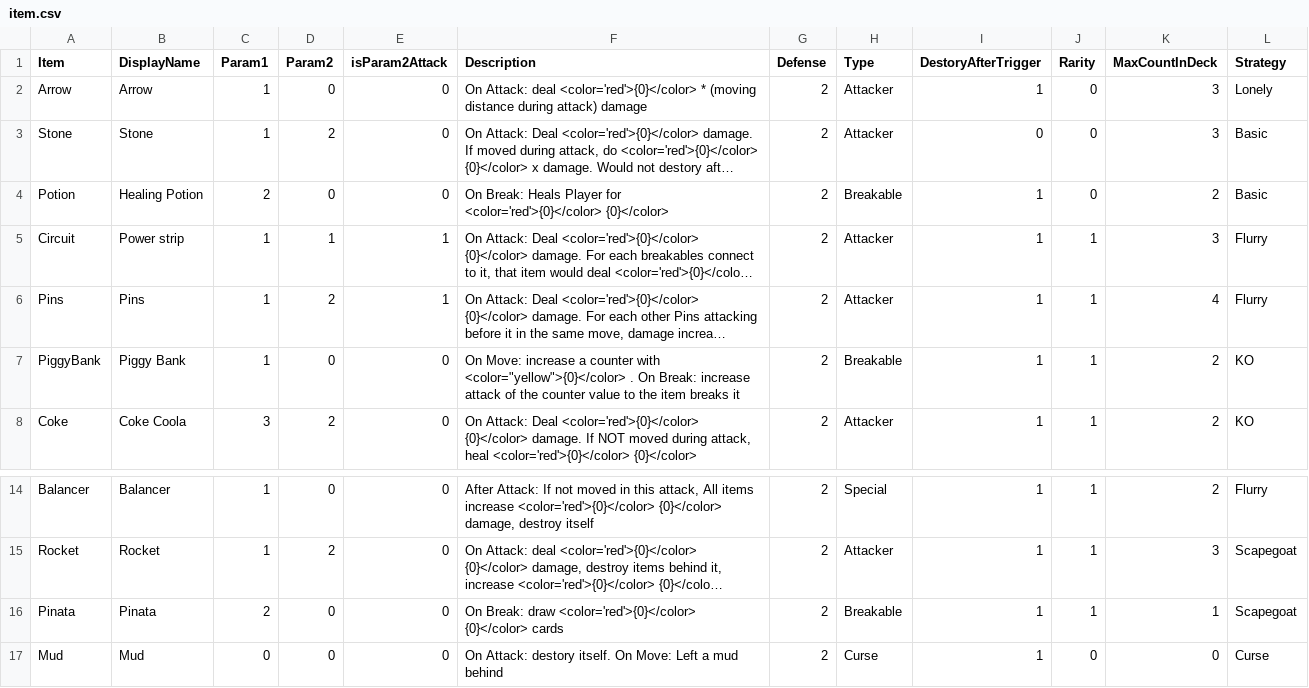
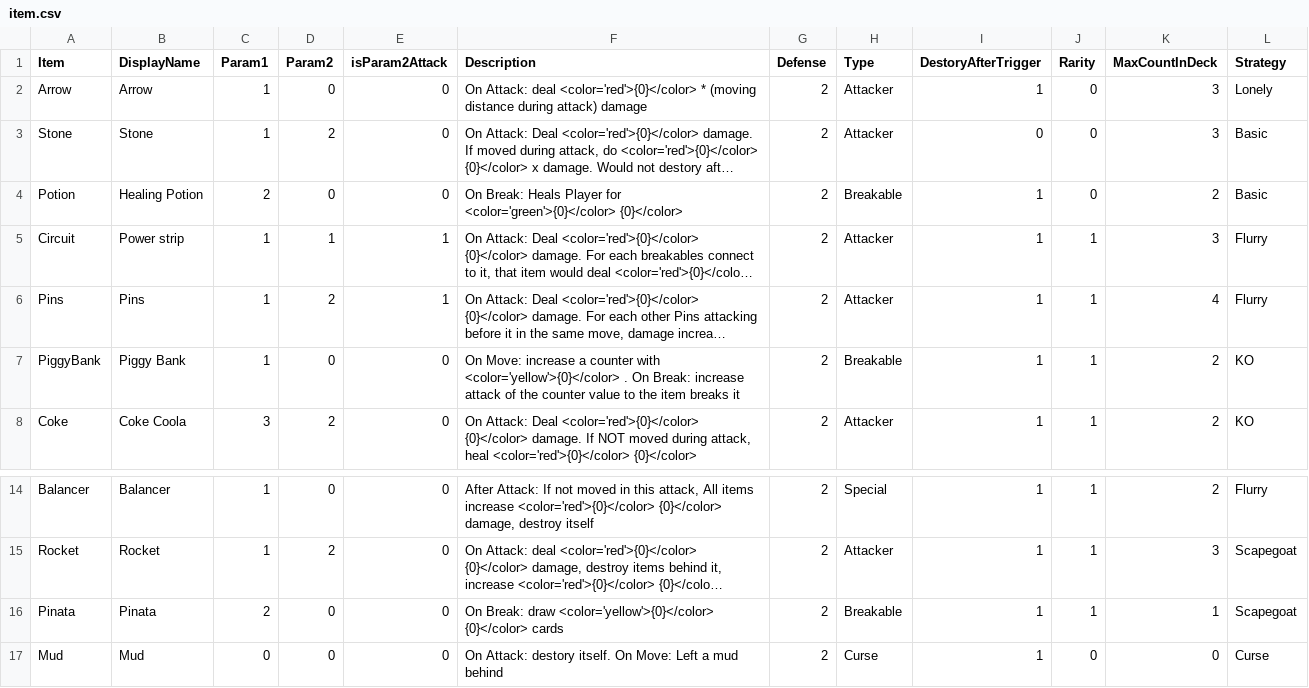
Before and after one commit to shshwdr/LuggageRL, a CSV file: Assets/Resources/csv/item.csv, drawn as a sheet; only a part is shown, gaps mark what is left out; long unchanged cells end in …; the diff names each change by its address in the sheet, - before the commit and + after, or states it on an @@ line.

```diff
--- a/Assets/Resources/csv/item.csv
+++ b/Assets/Resources/csv/item.csv
-F4 (Description): …Player for <color='red'>{0}</color> {0}</color>
+F4 (Description): …Player for <color='green'>{0}</color> {0}</color>
-F7 (Description): …counter with <color="yellow">{0}</color> . On…
+F7 (Description): …counter with <color='yellow'>{0}</color> . On…
-F16 (Description): …Break: draw <color='red'>{0}</color> {0}</color> cards
+F16 (Description): …Break: draw <color='yellow'>{0}</color> {0}</color> cards
```
Also changed, not shown: Assets/Resources/csv/texts.csv.
